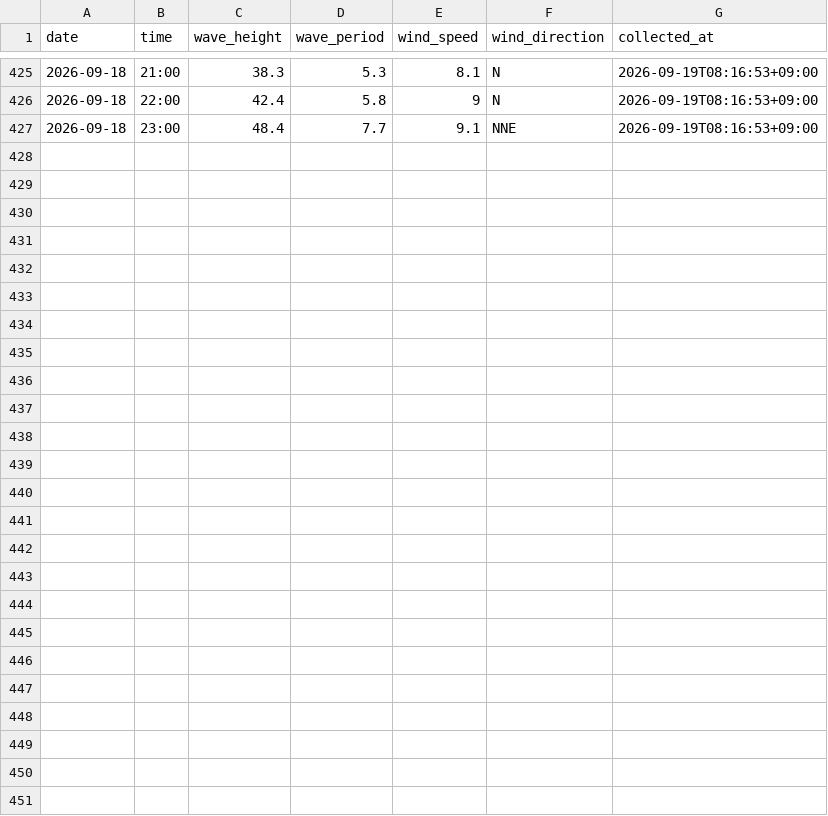
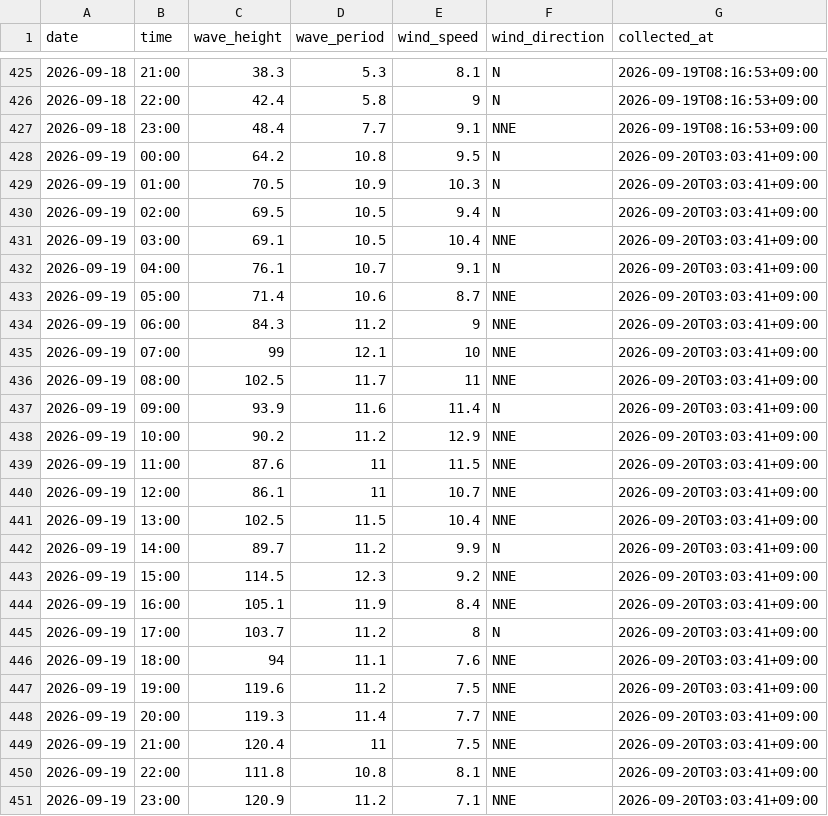
Before and after one commit to Togawa55/hiratsuka-tower-data, a CSV file: data/hiratsuka_tower.csv, drawn as a sheet; only a part is shown, gaps mark what is left out.

```diff
--- a/data/hiratsuka_tower.csv
+++ b/data/hiratsuka_tower.csv
@@ -427 +427,25 @@
 2026-09-18,23:00,48.4,7.7,9.1,NNE,2026-09-19T08:16:53+09:00
+2026-09-19,00:00,64.2,10.8,9.5,N,2026-09-20T03:03:41+09:00
+2026-09-19,01:00,70.5,10.9,10.3,N,2026-09-20T03:03:41+09:00
+2026-09-19,02:00,69.5,10.5,9.4,N,2026-09-20T03:03:41+09:00
+2026-09-19,03:00,69.1,10.5,10.4,NNE,2026-09-20T03:03:41+09:00
+2026-09-19,04:00,76.1,10.7,9.1,N,2026-09-20T03:03:41+09:00
+2026-09-19,05:00,71.4,10.6,8.7,NNE,2026-09-20T03:03:41+09:00
+2026-09-19,06:00,84.3,11.2,9,NNE,2026-09-20T03:03:41+09:00
+2026-09-19,07:00,99,12.1,10,NNE,2026-09-20T03:03:41+09:00
+2026-09-19,08:00,102.5,11.7,11,NNE,2026-09-20T03:03:41+09:00
+2026-09-19,09:00,93.9,11.6,11.4,N,2026-09-20T03:03:41+09:00
+2026-09-19,10:00,90.2,11.2,12.9,NNE,2026-09-20T03:03:41+09:00
+2026-09-19,11:00,87.6,11,11.5,NNE,2026-09-20T03:03:41+09:00
+2026-09-19,12:00,86.1,11,10.7,NNE,2026-09-20T03:03:41+09:00
+2026-09-19,13:00,102.5,11.5,10.4,NNE,2026-09-20T03:03:41+09:00
+2026-09-19,14:00,89.7,11.2,9.9,N,2026-09-20T03:03:41+09:00
+2026-09-19,15:00,114.5,12.3,9.2,NNE,2026-09-20T03:03:41+09:00
+2026-09-19,16:00,105.1,11.9,8.4,NNE,2026-09-20T03:03:41+09:00
+2026-09-19,17:00,103.7,11.2,8,N,2026-09-20T03:03:41+09:00
+2026-09-19,18:00,94,11.1,7.6,NNE,2026-09-20T03:03:41+09:00
+2026-09-19,19:00,119.6,11.2,7.5,NNE,2026-09-20T03:03:41+09:00
+2026-09-19,20:00,119.3,11.4,7.7,NNE,2026-09-20T03:03:41+09:00
+2026-09-19,21:00,120.4,11,7.5,NNE,2026-09-20T03:03:41+09:00
+2026-09-19,22:00,111.8,10.8,8.1,NNE,2026-09-20T03:03:41+09:00
+2026-09-19,23:00,120.9,11.2,7.1,NNE,2026-09-20T03:03:41+09:00
```
Also changed, not shown: 2 other files.
